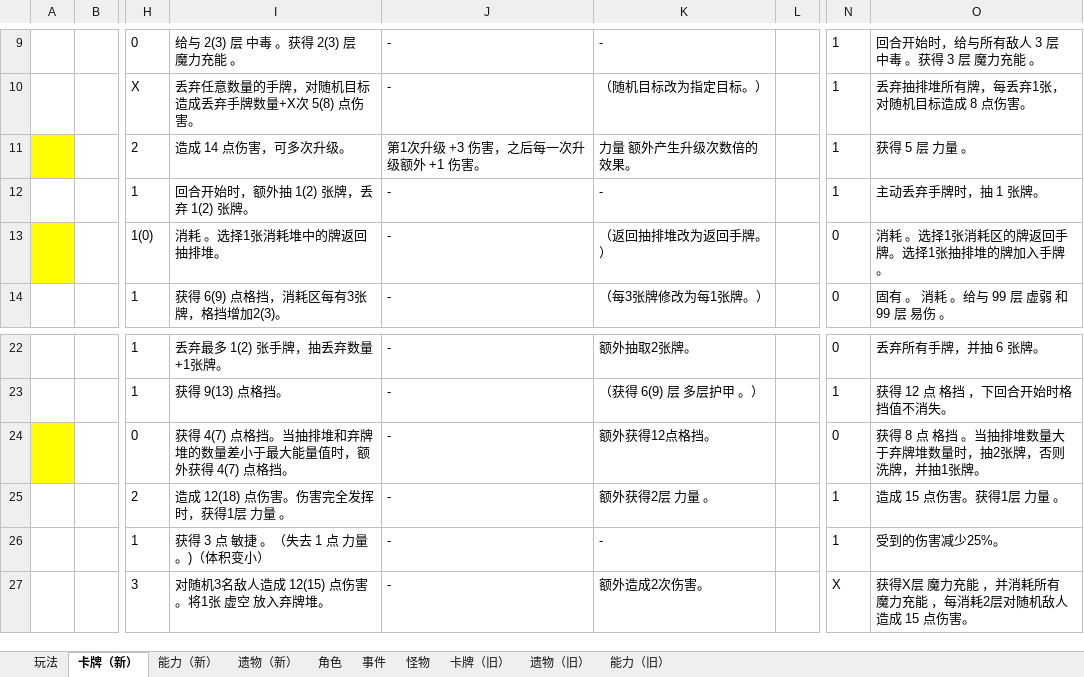
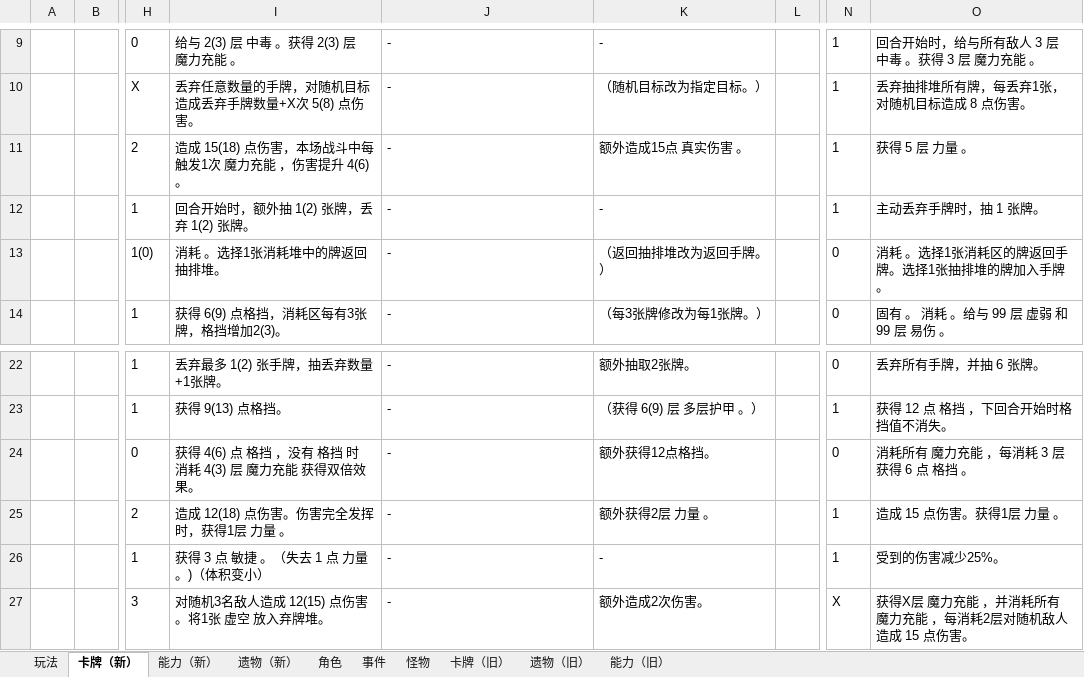
Before and after one commit to tuzishu/KinomotoSakuraMod, an Excel workbook: Excel/PlanningCase.xlsx, sheet 卡牌（新）, drawn as a sheet; only a part is shown, gaps mark what is left out; values as stored, in another font and other column widths than the file's, no borders; the diff names each change by its address in the sheet, - before the commit and + after, or states it on an @@ line.

```diff
--- a/Excel/PlanningCase.xlsx (sheet 卡牌（新）)
+++ b/Excel/PlanningCase.xlsx (sheet 卡牌（新）)
-A11 fill: #FFFF00
+A11 fill: none
-I11: 造成 14 点伤害，可多次升级。
+I11: 造成 15(18) 点伤害，本场战斗中每触发1次 魔力充能 ，伤害提升 4(6) 。
-J11: 第1次升级 +3 伤害，之后每一次升级额外 +1 伤害。
+J11: -
-K11: 力量 额外产生升级次数倍的效果。
+K11: 额外造成15点 真实伤害 。
-A13 fill: #FFFF00
+A13 fill: none
-A24 fill: #FFFF00
+A24 fill: none
-I24: 获得 4(7) 点格挡。当抽排堆和弃牌堆的数量差小于最大能量值时，额外获得 4(7) 点格挡。
+I24: 获得 4(6) 点 格挡 ，没有 格挡 时消耗 4(3) 层 魔力充能 获得双倍效果。
-O24: 获得 8 点 格挡 。当抽排堆数量大于弃牌堆数量时，抽2张牌，否则洗牌，并抽1张牌。
+O24: 消耗所有 魔力充能 ，每消耗 3 层获得 6 点 格挡 。
```
Also changed, not shown: 10 other files.
